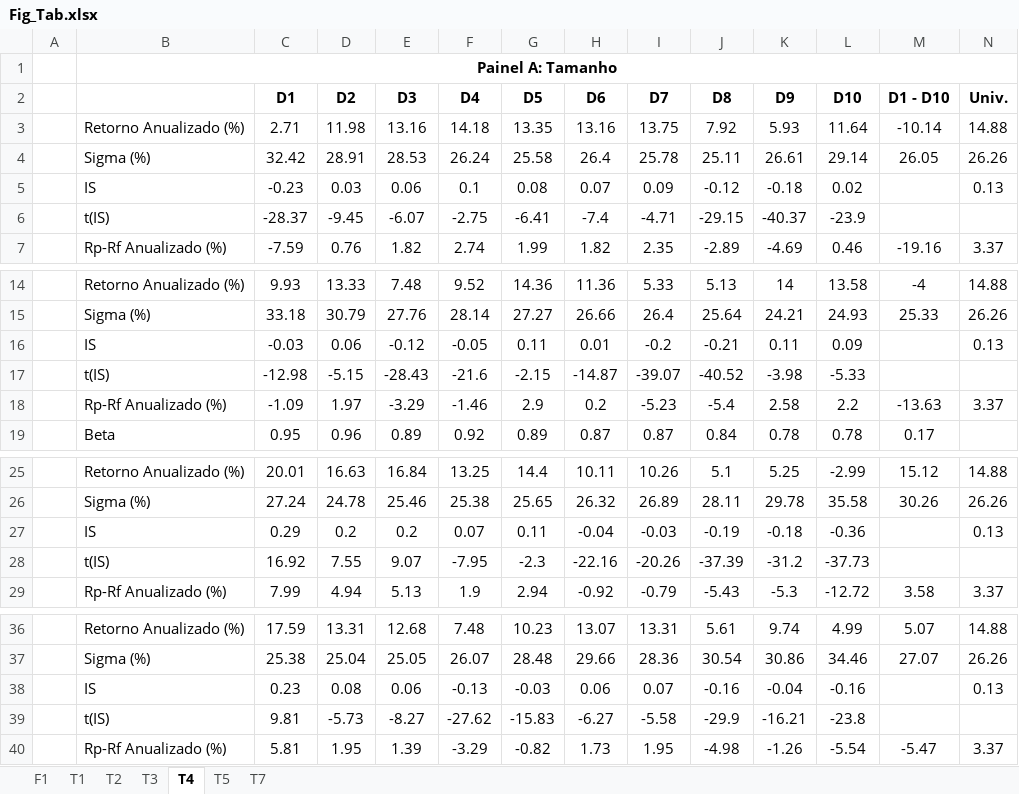
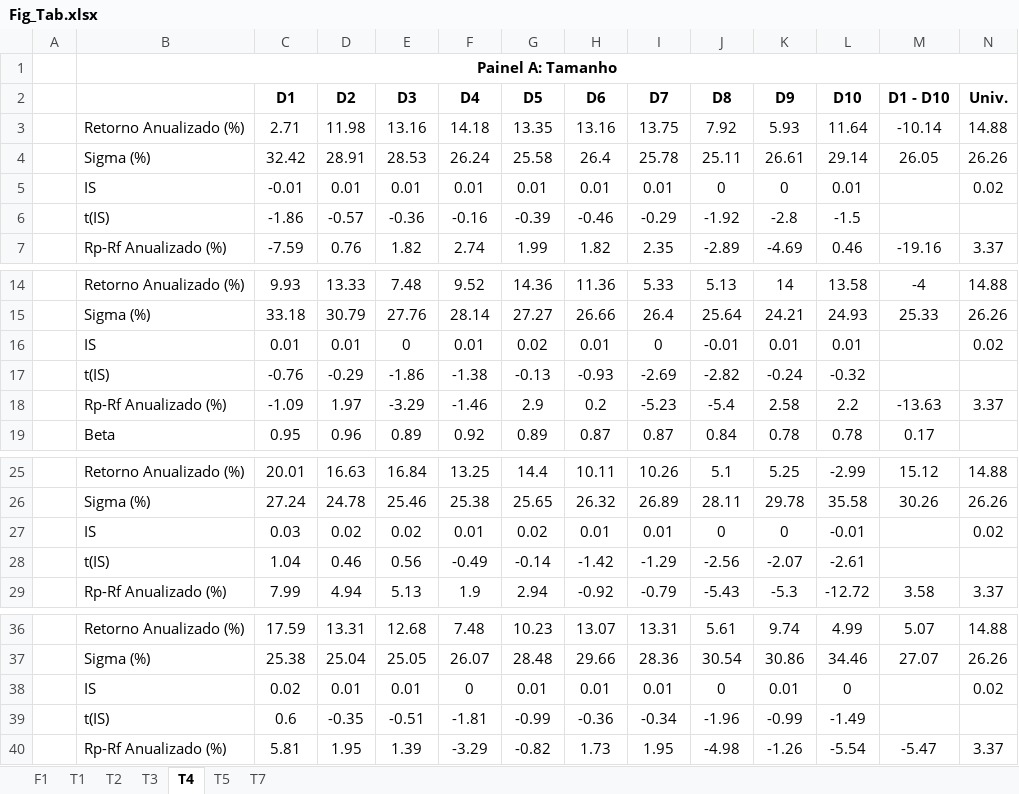
Before and after one commit to pedroteles17/Paper-Avant, an Excel workbook: Fig_Tab.xlsx, sheet T4, drawn as a sheet; only a part is shown, gaps mark what is left out; values as stored, in another font and other column widths than the file's, no borders; removed rows and columns are numbered as before the commit, all else as after; the diff names each change by its address in the sheet, - before the commit and + after, or states it on an @@ line.

```diff
--- a/Fig_Tab.xlsx (sheet T4)
+++ b/Fig_Tab.xlsx (sheet T4)
-row 5:  | IS | -0.23 | 0.03 | 0.06 | 0.1 | 0.08 | 0.07 | 0.09 | -0.12 | -0.18 | 0.02 |  | 0.13
-row 6:  | t(IS) | -28.37 | -9.45 | -6.07 | -2.75 | -6.41 | -7.4 | -4.71 | -29.15 | -40.37 | -23.9
+row 5:  | IS | -0.01 | 0.01 | 0.01 | 0.01 | 0.01 | 0.01 | 0.01 | 0 | 0 | 0.01 |  | 0.02
+row 6:  | t(IS) | -1.86 | -0.57 | -0.36 | -0.16 | -0.39 | -0.46 | -0.29 | -1.92 | -2.8 | -1.5
-row 16:  | IS | -0.03 | 0.06 | -0.12 | -0.05 | 0.11 | 0.01 | -0.2 | -0.21 | 0.11 | 0.09 |  | 0.13
-row 17:  | t(IS) | -12.98 | -5.15 | -28.43 | -21.6 | -2.15 | -14.87 | -39.07 | -40.52 | -3.98 | -5.33
+row 16:  | IS | 0.01 | 0.01 | 0 | 0.01 | 0.02 | 0.01 | 0 | -0.01 | 0.01 | 0.01 |  | 0.02
+row 17:  | t(IS) | -0.76 | -0.29 | -1.86 | -1.38 | -0.13 | -0.93 | -2.69 | -2.82 | -0.24 | -0.32
-row 27:  | IS | 0.29 | 0.2 | 0.2 | 0.07 | 0.11 | -0.04 | -0.03 | -0.19 | -0.18 | -0.36 |  | 0.13
-row 28:  | t(IS) | 16.92 | 7.55 | 9.07 | -7.95 | -2.3 | -22.16 | -20.26 | -37.39 | -31.2 | -37.73
+row 27:  | IS | 0.03 | 0.02 | 0.02 | 0.01 | 0.02 | 0.01 | 0.01 | 0 | 0 | -0.01 |  | 0.02
+row 28:  | t(IS) | 1.04 | 0.46 | 0.56 | -0.49 | -0.14 | -1.42 | -1.29 | -2.56 | -2.07 | -2.61
-row 38:  | IS | 0.23 | 0.08 | 0.06 | -0.13 | -0.03 | 0.06 | 0.07 | -0.16 | -0.04 | -0.16 |  | 0.13
-row 39:  | t(IS) | 9.81 | -5.73 | -8.27 | -27.62 | -15.83 | -6.27 | -5.58 | -29.9 | -16.21 | -23.8
+row 38:  | IS | 0.02 | 0.01 | 0.01 | 0 | 0.01 | 0.01 | 0.01 | 0 | 0.01 | 0 |  | 0.02
+row 39:  | t(IS) | 0.6 | -0.35 | -0.51 | -1.81 | -0.99 | -0.36 | -0.34 | -1.96 | -0.99 | -1.49
```
Also changed, not shown: sheet T5, sheet T7, sheet T1, sheet T2, 1 other file.
